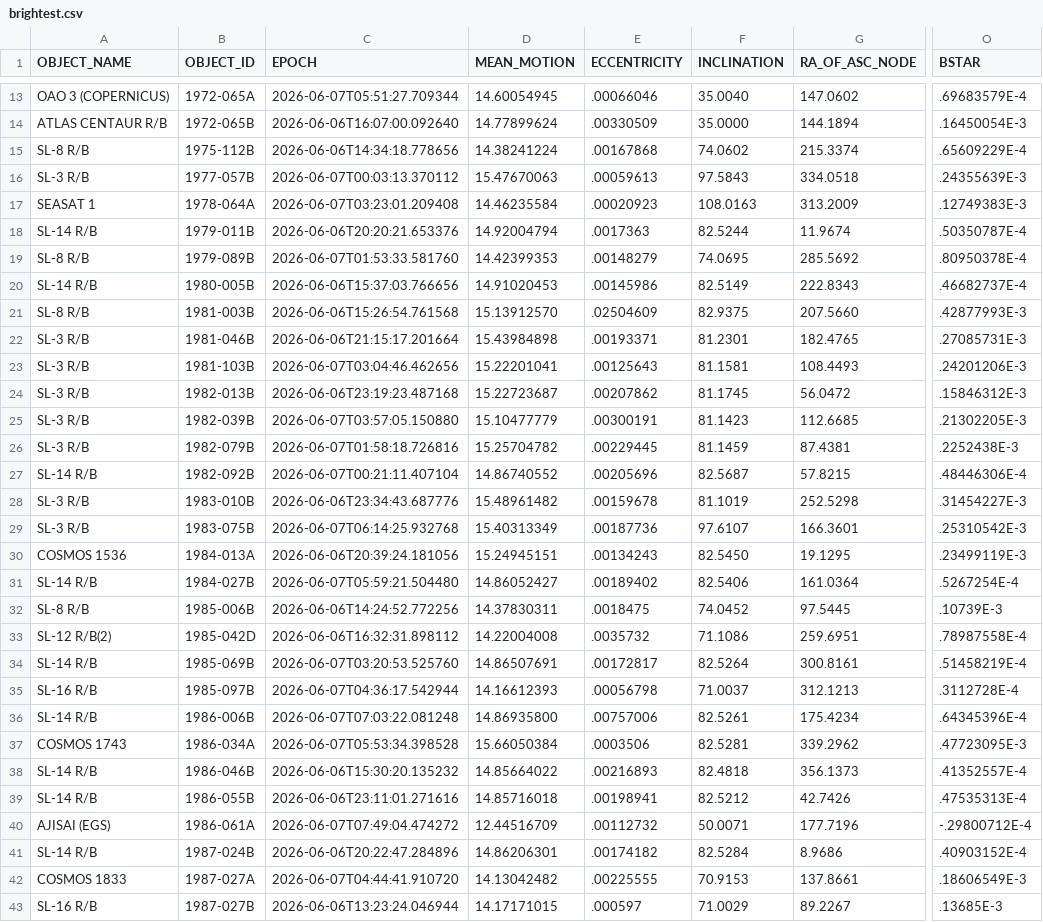
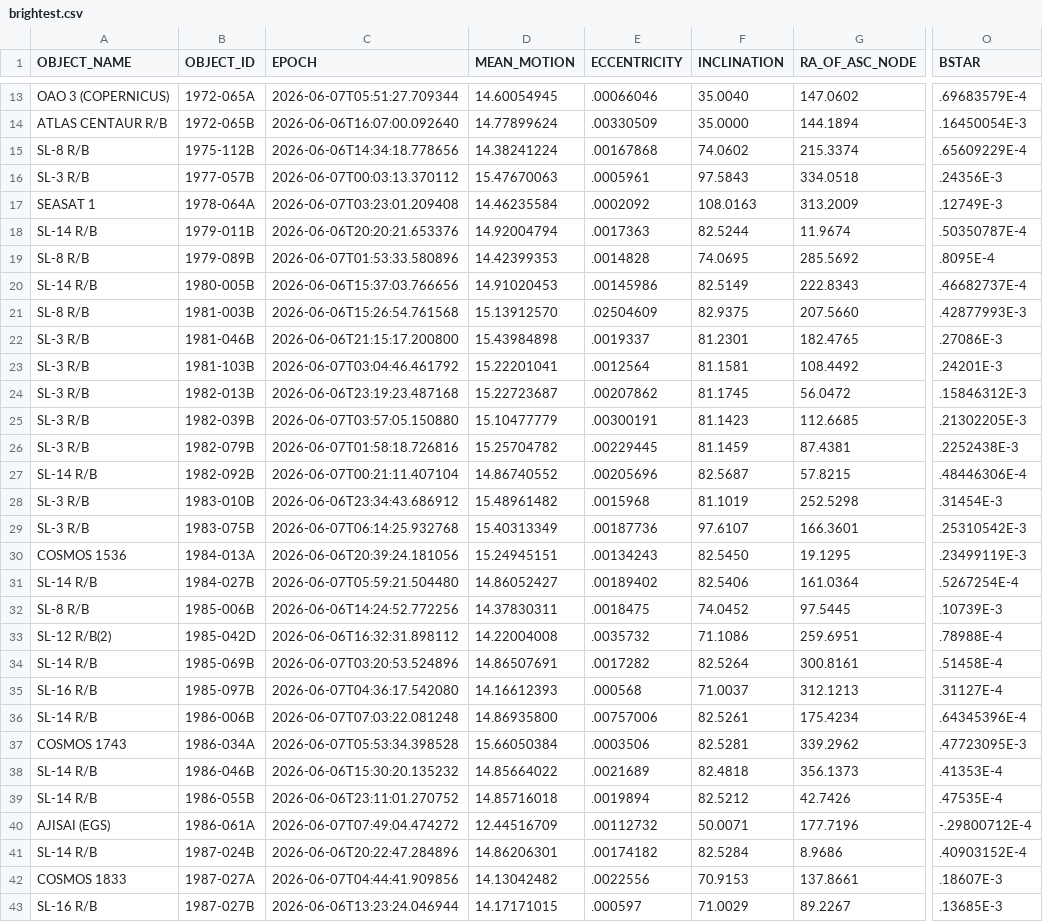
Before and after one commit to troilus/Look4Sat-TLEcn, a CSV file: tledata/brightest.csv, drawn as a sheet; only a part is shown, gaps mark what is left out; the diff covers the shown part only; the diff names each change by its address in the sheet, - before the commit and + after, or states it on an @@ line.

```diff
--- a/tledata/brightest.csv
+++ b/tledata/brightest.csv
-E16 (ECCENTRICITY): .00059613
+E16 (ECCENTRICITY): .0005961
-O16 (BSTAR): .24355639E-3
+O16 (BSTAR): .24356E-3
-E17 (ECCENTRICITY): .00020923
+E17 (ECCENTRICITY): .0002092
-O17 (BSTAR): .12749383E-3
+O17 (BSTAR): .12749E-3
-C19 (EPOCH): 2026-06-07T01:53:33.581760
+C19 (EPOCH): 2026-06-07T01:53:33.580896
-E19 (ECCENTRICITY): .00148279
+E19 (ECCENTRICITY): .0014828
-O19 (BSTAR): .80950378E-4
+O19 (BSTAR): .8095E-4
-C22 (EPOCH): 2026-06-06T21:15:17.201664
+C22 (EPOCH): 2026-06-06T21:15:17.200800
-E22 (ECCENTRICITY): .00193371
+E22 (ECCENTRICITY): .0019337
-O22 (BSTAR): .27085731E-3
+O22 (BSTAR): .27086E-3
-C23 (EPOCH): 2026-06-07T03:04:46.462656
+C23 (EPOCH): 2026-06-07T03:04:46.461792
-E23 (ECCENTRICITY): .00125643
+E23 (ECCENTRICITY): .0012564
-G23 (RA_OF_ASC_NODE): 108.4493
+G23 (RA_OF_ASC_NODE): 108.4492
-O23 (BSTAR): .24201206E-3
+O23 (BSTAR): .24201E-3
-C28 (EPOCH): 2026-06-06T23:34:43.687776
+C28 (EPOCH): 2026-06-06T23:34:43.686912
-E28 (ECCENTRICITY): .00159678
+E28 (ECCENTRICITY): .0015968
-O28 (BSTAR): .31454227E-3
+O28 (BSTAR): .31454E-3
-O33 (BSTAR): .78987558E-4
+O33 (BSTAR): .78988E-4
-C34 (EPOCH): 2026-06-07T03:20:53.525760
+C34 (EPOCH): 2026-06-07T03:20:53.524896
-E34 (ECCENTRICITY): .00172817
+E34 (ECCENTRICITY): .0017282
-O34 (BSTAR): .51458219E-4
+O34 (BSTAR): .51458E-4
-C35 (EPOCH): 2026-06-07T04:36:17.542944
+C35 (EPOCH): 2026-06-07T04:36:17.542080
-E35 (ECCENTRICITY): .00056798
+E35 (ECCENTRICITY): .000568
-O35 (BSTAR): .3112728E-4
+O35 (BSTAR): .31127E-4
-E38 (ECCENTRICITY): .00216893
+E38 (ECCENTRICITY): .0021689
-O38 (BSTAR): .41352557E-4
+O38 (BSTAR): .41353E-4
-C39 (EPOCH): 2026-06-06T23:11:01.271616
+C39 (EPOCH): 2026-06-06T23:11:01.270752
-E39 (ECCENTRICITY): .00198941
+E39 (ECCENTRICITY): .0019894
-O39 (BSTAR): .47535313E-4
+O39 (BSTAR): .47535E-4
-C42 (EPOCH): 2026-06-07T04:44:41.910720
+C42 (EPOCH): 2026-06-07T04:44:41.909856
-E42 (ECCENTRICITY): .00225555
+E42 (ECCENTRICITY): .0022556
-O42 (BSTAR): .18606549E-3
+O42 (BSTAR): .18607E-3
```
Also changed, not shown: 48 edited cells elsewhere in this file, tledata/geo.csv, tledata/iridium.csv, 19 other files.
